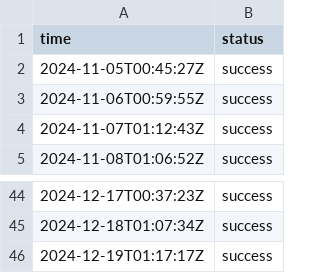
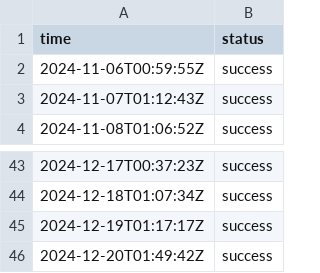
Before and after one commit to jln-brtn/statusbase-reborn, a CSV file: ci/logs/fr-google.csv, drawn as a sheet; only a part is shown, gaps mark what is left out.

```diff
--- a/ci/logs/fr-google.csv
+++ b/ci/logs/fr-google.csv
@@ -1,3 +1,2 @@
 time,status
-2024-11-05T00:45:27Z,success
 2024-11-06T00:59:55Z,success
@@ -46 +45,2 @@ time,status
 2024-12-19T01:17:17Z,success
+2024-12-20T01:49:42Z,success
```
Also changed, not shown: ci/logs/fr-hugging-face.csv, ci/logs/fr-mistral-ai.csv, 3 other files.
